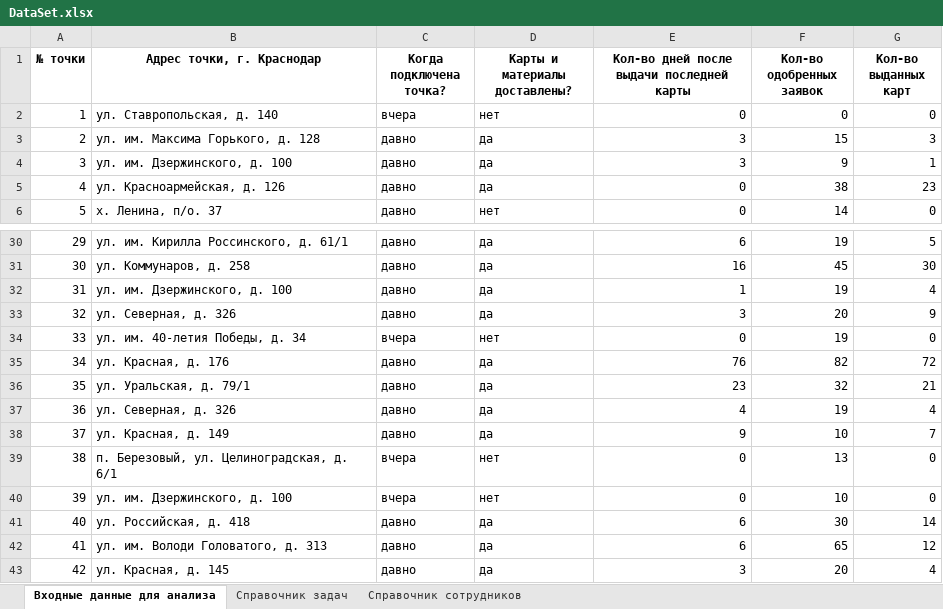
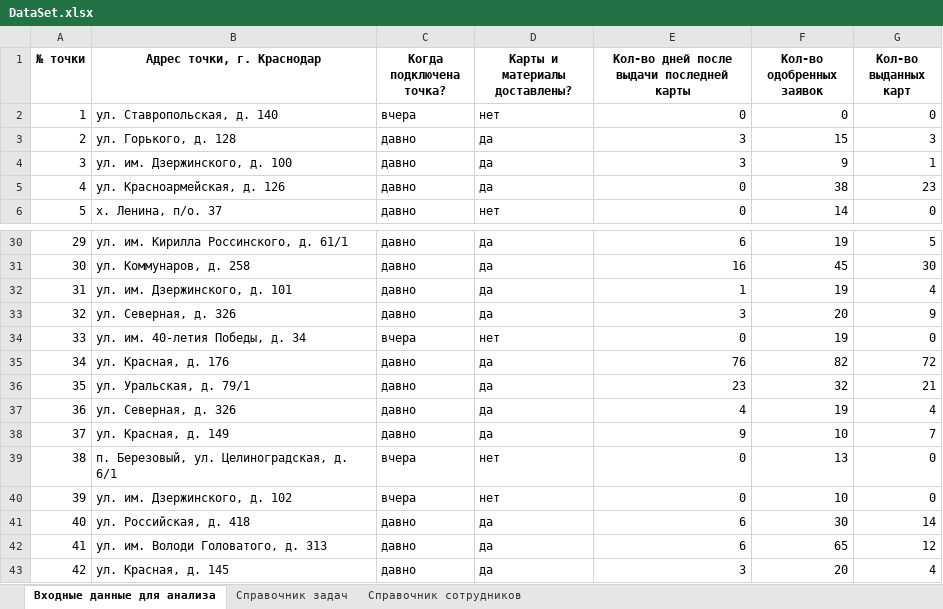
Before and after one commit to Filipp52/Automatic-TAS, an Excel workbook: datas/DataSet.xlsx, sheet Входные данные для анализа, drawn as a sheet; only a part is shown, gaps mark what is left out; values as stored, in another font and other column widths than the file's, no borders; the diff names each change by its address in the sheet, - before the commit and + after, or states it on an @@ line.

```diff
--- a/datas/DataSet.xlsx (sheet Входные данные для анализа)
+++ b/datas/DataSet.xlsx (sheet Входные данные для анализа)
-B3 (Адрес точки, г. Краснодар): ул. им. Максима Горького, д. 128
+B3 (Адрес точки, г. Краснодар): ул. Горького, д. 128
-B32 (Адрес точки, г. Краснодар): ул. им. Дзержинского, д. 100
+B32 (Адрес точки, г. Краснодар): ул. им. Дзержинского, д. 101
-B40 (Адрес точки, г. Краснодар): ул. им. Дзержинского, д. 100
+B40 (Адрес точки, г. Краснодар): ул. им. Дзержинского, д. 102
```
Also changed, not shown: 11 other files.
